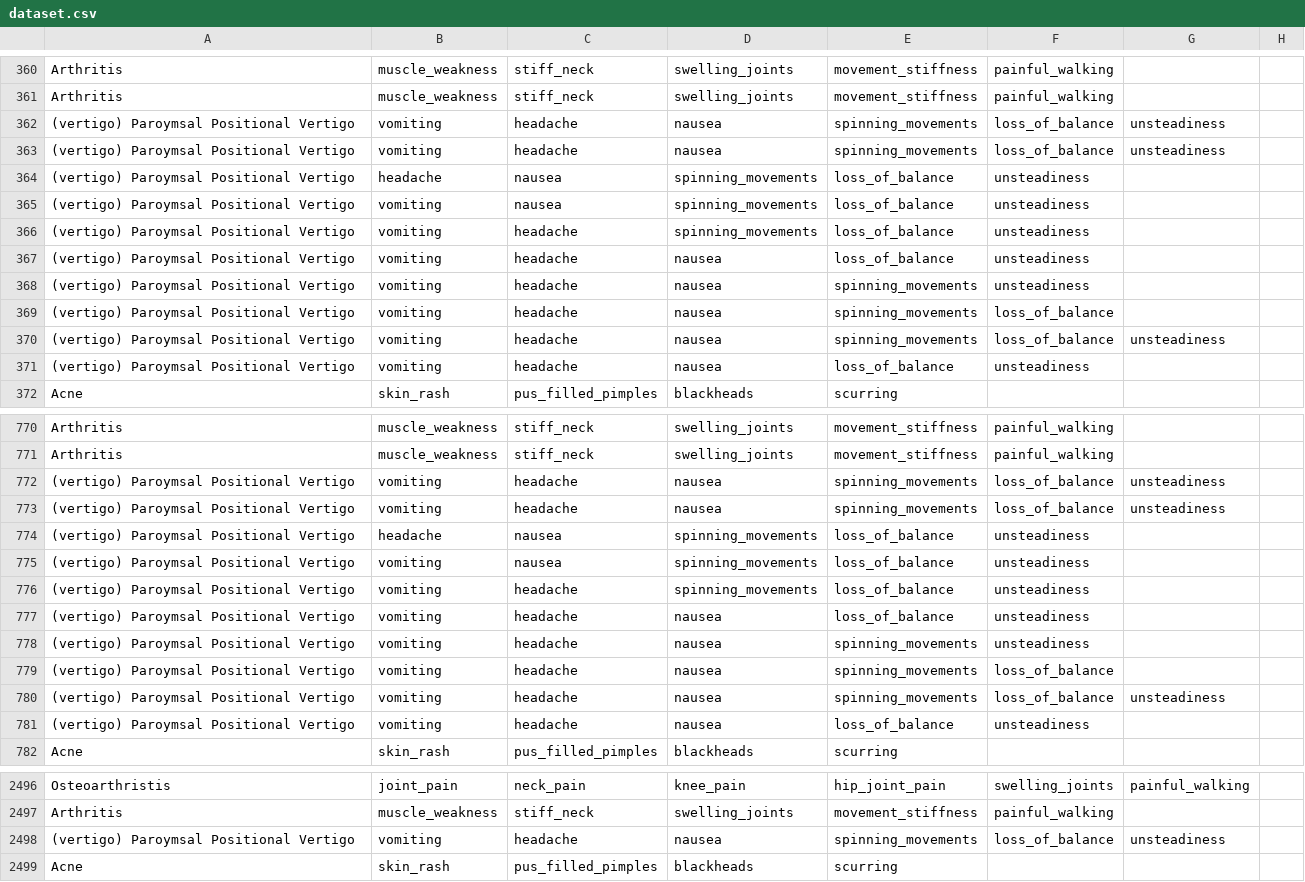
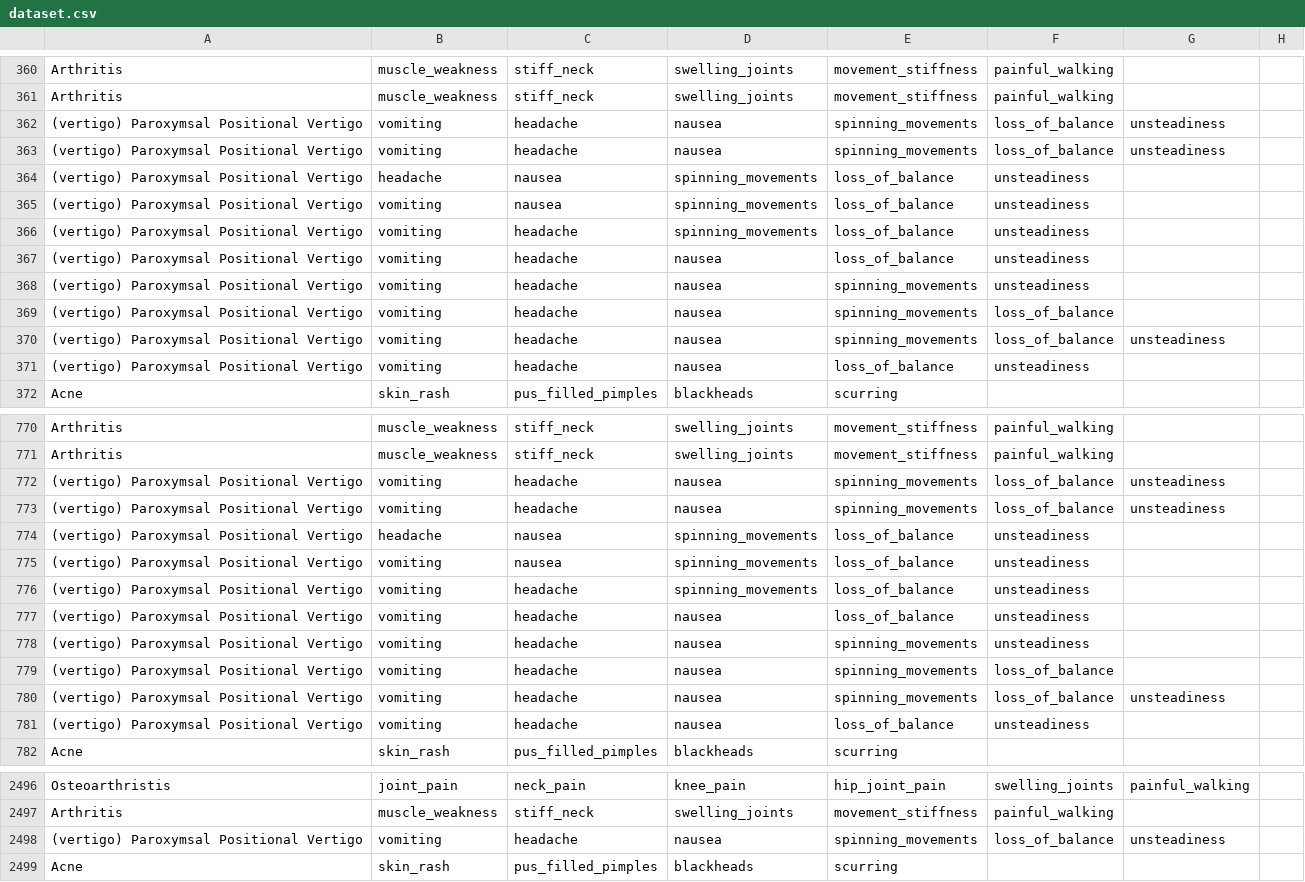
Before and after one commit to Gi0NZ/Medi-AI, a CSV file: Data/dataset.csv, drawn as a sheet; only a part is shown, gaps mark what is left out; the diff covers the shown part only; the diff names each change by its address in the sheet, - before the commit and + after, or states it on an @@ line.

```diff
--- a/Data/dataset.csv
+++ b/Data/dataset.csv
-A362:A371: (vertigo) Paroymsal Positional Vertigo
+A362:A371: (vertigo) Paroxymsal Positional Vertigo
-A772:A781: (vertigo) Paroymsal Positional Vertigo
+A772:A781: (vertigo) Paroxymsal Positional Vertigo
-A2498: (vertigo) Paroymsal Positional Vertigo
+A2498: (vertigo) Paroxymsal Positional Vertigo
```
Also changed, not shown: 99 edited cells elsewhere in this file, MasterData/symptom_Description.csv, MasterData/symptom_precaution.csv, 2 other files.
